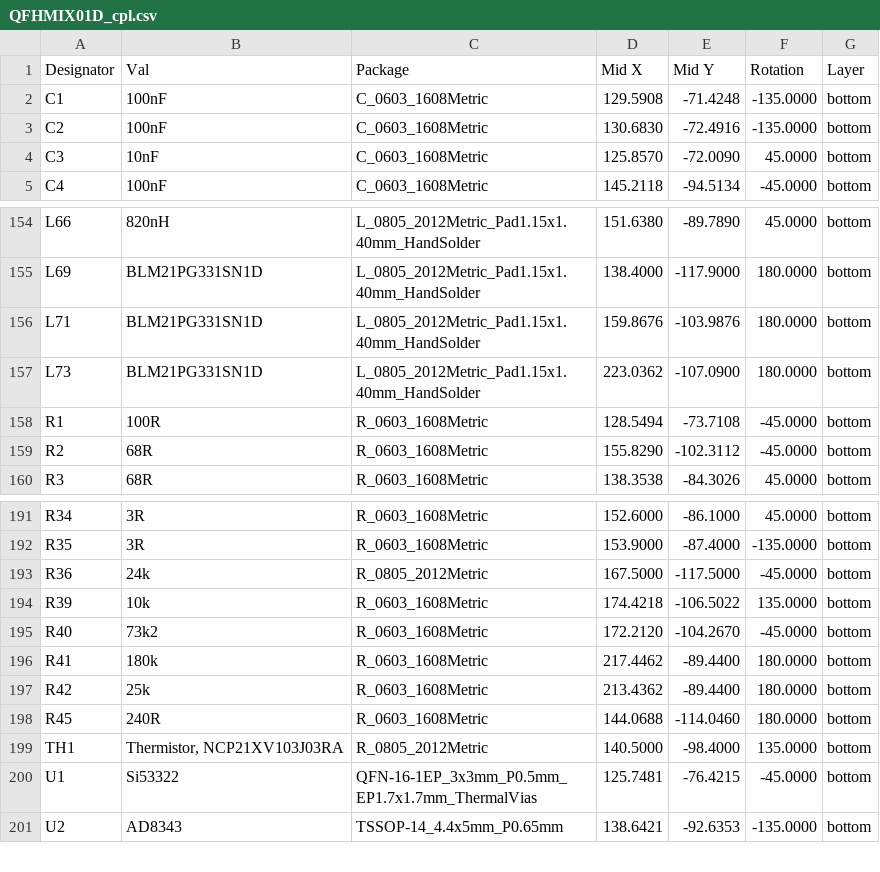
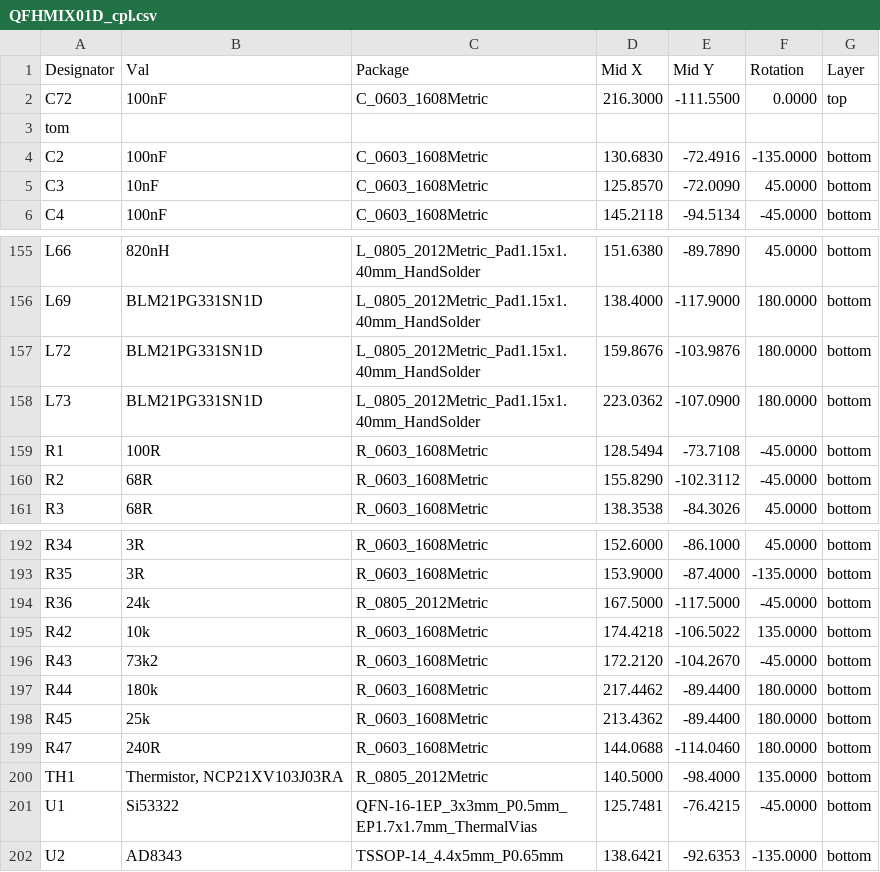
Before and after one commit to mlab-modules/QFHMIX01, a CSV file: hw/cam_profi/PnP/QFHMIX01D_cpl.csv, drawn as a sheet; only a part is shown, gaps mark what is left out; the diff covers the shown part only.

```diff
--- a/hw/cam_profi/PnP/QFHMIX01D_cpl.csv
+++ b/hw/cam_profi/PnP/QFHMIX01D_cpl.csv
@@ -1,3 +1,4 @@
 Designator,Val,Package,Mid X,Mid Y,Rotation,Layer
-"C1","100nF","C_0603_1608Metric",129.5908,-71.4248,-135.0000,bottom
+"C72","100nF","C_0603_1608Metric",216.3000,-111.5500,0.0000,top
+tom
 "C2","100nF","C_0603_1608Metric",130.6830,-72.4916,-135.0000,bottom
@@ -155,3 +156,3 @@ Designator,Val,Package,Mid X,Mid Y,Rotation,Layer
 "L69","BLM21PG331SN1D","L_0805_2012Metric_Pad1.15x1.40mm_HandSolder",138.4000,-117.9000,180.0000,bottom
-"L71","BLM21PG331SN1D","L_0805_2012Metric_Pad1.15x1.40mm_HandSolder",159.8676,-103.9876,180.0000,bottom
+"L72","BLM21PG331SN1D","L_0805_2012Metric_Pad1.15x1.40mm_HandSolder",159.8676,-103.9876,180.0000,bottom
 "L73","BLM21PG331SN1D","L_0805_2012Metric_Pad1.15x1.40mm_HandSolder",223.0362,-107.0900,180.0000,bottom
@@ -193,7 +194,7 @@ Designator,Val,Package,Mid X,Mid Y,Rotation,Layer
 "R36","24k","R_0805_2012Metric",167.5000,-117.5000,-45.0000,bottom
-"R39","10k","R_0603_1608Metric",174.4218,-106.5022,135.0000,bottom
-"R40","73k2","R_0603_1608Metric",172.2120,-104.2670,-45.0000,bottom
-"R41","180k","R_0603_1608Metric",217.4462,-89.4400,180.0000,bottom
-"R42","25k","R_0603_1608Metric",213.4362,-89.4400,180.0000,bottom
-"R45","240R","R_0603_1608Metric",144.0688,-114.0460,180.0000,bottom
+"R42","10k","R_0603_1608Metric",174.4218,-106.5022,135.0000,bottom
+"R43","73k2","R_0603_1608Metric",172.2120,-104.2670,-45.0000,bottom
+"R44","180k","R_0603_1608Metric",217.4462,-89.4400,180.0000,bottom
+"R45","25k","R_0603_1608Metric",213.4362,-89.4400,180.0000,bottom
+"R47","240R","R_0603_1608Metric",144.0688,-114.0460,180.0000,bottom
 "TH1","Thermistor, NCP21XV103J03RA","R_0805_2012Metric",140.5000,-98.4000,135.0000,bottom
```
Also changed, not shown: 4 added rows, 4 removed rows and 23 edited cells elsewhere in this file, hw/cam_profi/QFHMIX01D-both_pos.csv, 34 other files.
